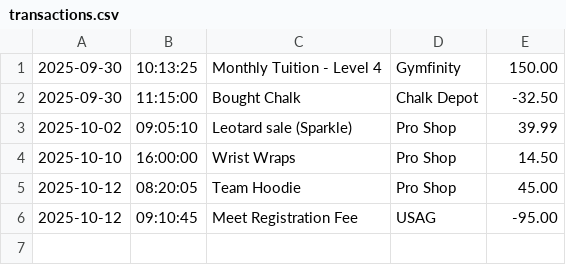
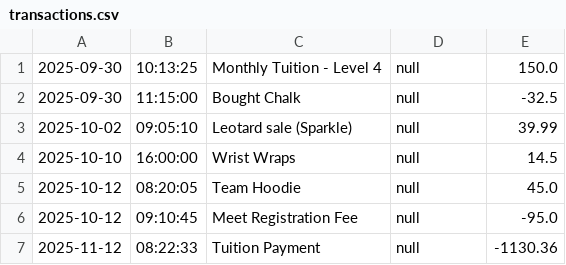
Before and after one commit to cealyssa814/AccountLedgerApplication, a CSV file: transactions.csv, drawn as a sheet.

Commit message:
Optimized data and added more comments

```diff
--- a/transactions.csv
+++ b/transactions.csv
@@ -1,6 +1,7 @@
-2025-09-30|10:13:25|Monthly Tuition - Level 4|Gymfinity|150.00
-2025-09-30|11:15:00|Bought Chalk|Chalk Depot|-32.50
-2025-10-02|09:05:10|Leotard sale (Sparkle)|Pro Shop|39.99
-2025-10-10|16:00:00|Wrist Wraps|Pro Shop|14.50
-2025-10-12|08:20:05|Team Hoodie|Pro Shop|45.00
-2025-10-12|09:10:45|Meet Registration Fee|USAG|-95.00
+2025-09-30|10:13:25|Monthly Tuition - Level 4|null|150.0
+2025-09-30|11:15:00|Bought Chalk|null|-32.5
+2025-10-02|09:05:10|Leotard sale (Sparkle)|null|39.99
+2025-10-10|16:00:00|Wrist Wraps|null|14.5
+2025-10-12|08:20:05|Team Hoodie|null|45.0
+2025-10-12|09:10:45|Meet Registration Fee|null|-95.0
+2025-11-12|08:22:33|Tuition Payment|null|-1130.36
```
Also changed, not shown: 2 other files.
